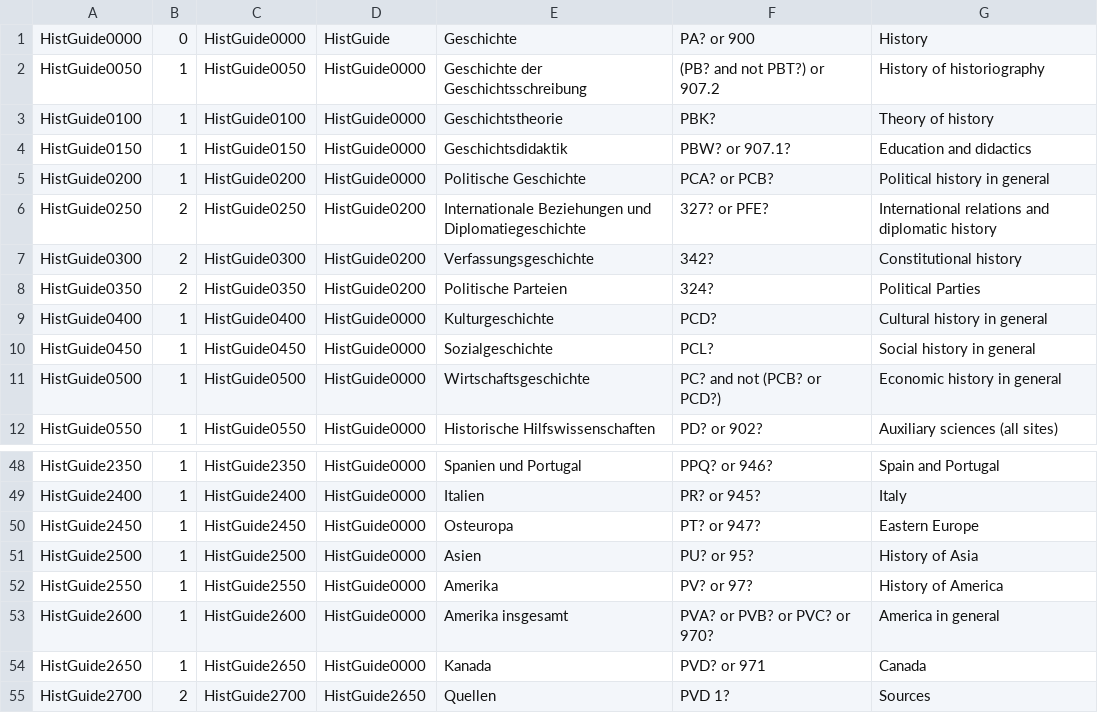
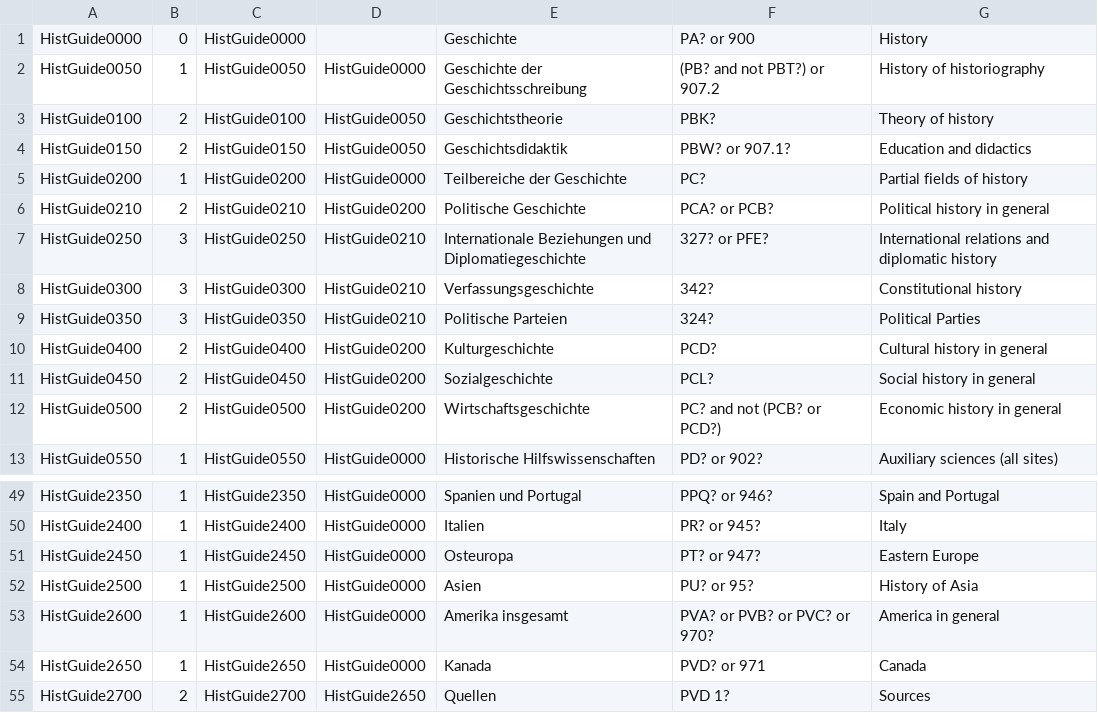
Before and after one commit to subugoe/vlibs-typo3, a CSV file: fileadmin/gok/csv/HistoryGuide.csv, drawn as a sheet; only a part is shown, gaps mark what is left out.

Commit message:
update History Guide GOK Tree

```diff
--- a/fileadmin/gok/csv/HistoryGuide.csv
+++ b/fileadmin/gok/csv/HistoryGuide.csv
@@ -1,12 +1,13 @@
-HistGuide0000;0;HistGuide0000;HistGuide;Geschichte ;PA? or 900;History
+HistGuide0000;0;HistGuide0000;;Geschichte ;PA? or 900;History
 HistGuide0050;1;HistGuide0050;HistGuide0000;Geschichte der Geschichtsschreibung ;(PB? and not PBT?) or 907.2;History of historiography
-HistGuide0100;1;HistGuide0100;HistGuide0000;Geschichtstheorie ;PBK?;Theory of history
-HistGuide0150;1;HistGuide0150;HistGuide0000;Geschichtsdidaktik ;PBW? or 907.1?;Education and didactics
-HistGuide0200;1;HistGuide0200;HistGuide0000;Politische Geschichte ;PCA? or PCB?;Political history in general
-HistGuide0250;2;HistGuide0250;HistGuide0200;Internationale Beziehungen und Diplomatiegeschichte ;327? or PFE?;International relations and diplomatic history
-HistGuide0300;2;HistGuide0300;HistGuide0200;Verfassungsgeschichte ;342?;Constitutional history
-HistGuide0350;2;HistGuide0350;HistGuide0200;Politische Parteien ;324?;Political Parties
-HistGuide0400;1;HistGuide0400;HistGuide0000;Kulturgeschichte ;PCD?;Cultural history in general
-HistGuide0450;1;HistGuide0450;HistGuide0000;Sozialgeschichte ;PCL?;Social history in general
-HistGuide0500;1;HistGuide0500;HistGuide0000;Wirtschaftsgeschichte ;PC? and not (PCB? or PCD?);Economic history in general
+HistGuide0100;2;HistGuide0100;HistGuide0050;Geschichtstheorie ;PBK?;Theory of history
+HistGuide0150;2;HistGuide0150;HistGuide0050;Geschichtsdidaktik ;PBW? or 907.1?;Education and didactics
+HistGuide0200;1;HistGuide0200;HistGuide0000;Teilbereiche der Geschichte ;PC? ;Partial fields of history
+HistGuide0210;2;HistGuide0210;HistGuide0200;Politische Geschichte ;PCA? or PCB?;Political history in general
+HistGuide0250;3;HistGuide0250;HistGuide0210;Internationale Beziehungen und Diplomatiegeschichte ;327? or PFE?;International relations and diplomatic history
+HistGuide0300;3;HistGuide0300;HistGuide0210;Verfassungsgeschichte ;342?;Constitutional history
+HistGuide0350;3;HistGuide0350;HistGuide0210;Politische Parteien ;324?;Political Parties
+HistGuide0400;2;HistGuide0400;HistGuide0200;Kulturgeschichte ;PCD?;Cultural history in general
+HistGuide0450;2;HistGuide0450;HistGuide0200;Sozialgeschichte ;PCL?;Social history in general
+HistGuide0500;2;HistGuide0500;HistGuide0200;Wirtschaftsgeschichte ;PC? and not (PCB? or PCD?);Economic history in general
 HistGuide0550;1;HistGuide0550;HistGuide0000;Historische Hilfswissenschaften ;PD? or 902?;Auxiliary sciences (all sites)
@@ -51,3 +52,2 @@ HistGuide2450;1;HistGuide2450;HistGuide0000;Osteuropa ;PT? or 947?;Eastern Europ
 HistGuide2500;1;HistGuide2500;HistGuide0000;Asien ;PU? or 95?;History of Asia
-HistGuide2550;1;HistGuide2550;HistGuide0000;Amerika ;PV? or 97?;History of America
 HistGuide2600;1;HistGuide2600;HistGuide0000;Amerika insgesamt ;PVA? or PVB? or PVC? or 970?;America in general
```
Also changed, not shown: 1 other file.
